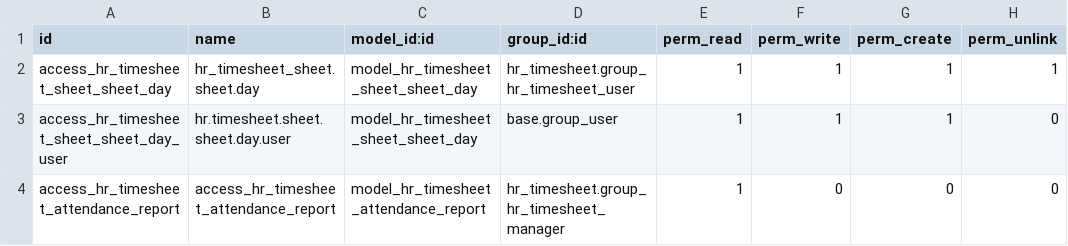
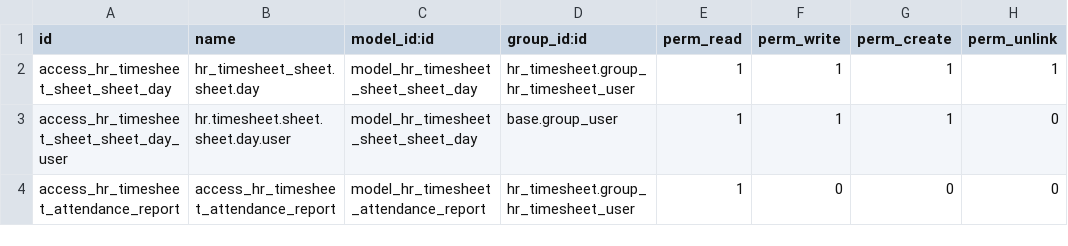
Before and after one commit to cogitoweb/OCB, a CSV file: addons/hr_timesheet_attendance/security/ir.model.access.csv, drawn as a sheet.

Commit message:
[FIX] hr_timesheet: merge hr_timesheet Officer and Manager access right
There's no real difference between the 2 access rights

```diff
--- a/addons/hr_timesheet_attendance/security/ir.model.access.csv
+++ b/addons/hr_timesheet_attendance/security/ir.model.access.csv
@@ -3,2 +3,2 @@ access_hr_timesheet_sheet_sheet_day,hr_timesheet_sheet.sheet.day,model_hr_timesh
 access_hr_timesheet_sheet_sheet_day_user,hr.timesheet.sheet.sheet.day.user,model_hr_timesheet_sheet_sheet_day,base.group_user,1,1,1,0
-access_hr_timesheet_attendance_report,access_hr_timesheet_attendance_report,model_hr_timesheet_attendance_report,hr_timesheet.group_hr_timesheet_manager,1,0,0,0
+access_hr_timesheet_attendance_report,access_hr_timesheet_attendance_report,model_hr_timesheet_attendance_report,hr_timesheet.group_hr_timesheet_user,1,0,0,0
```
Also changed, not shown: 5 other files.
